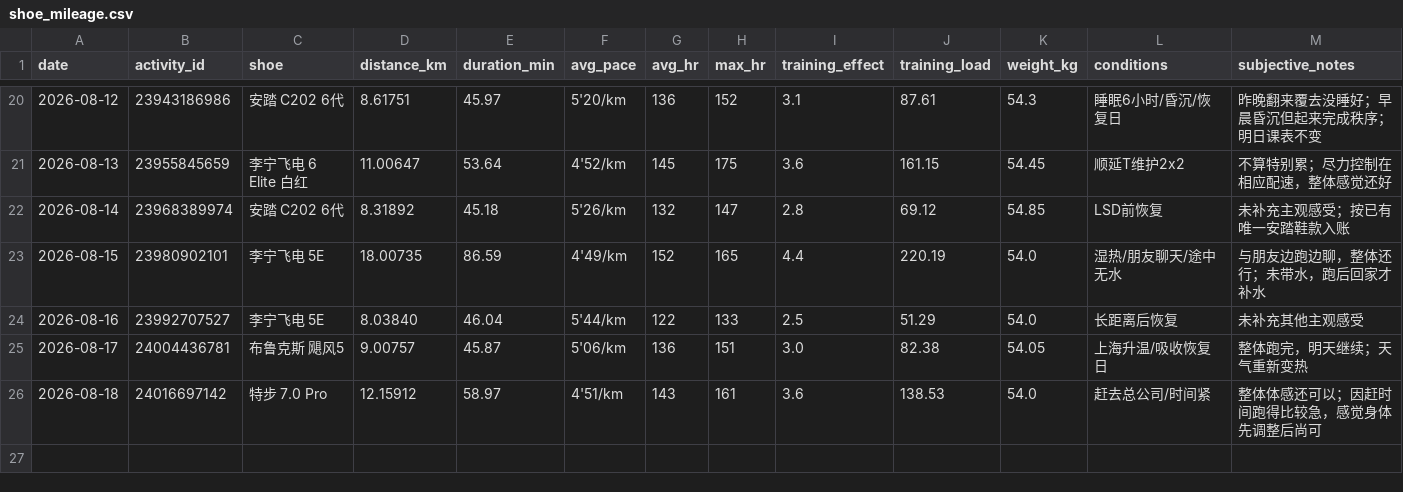
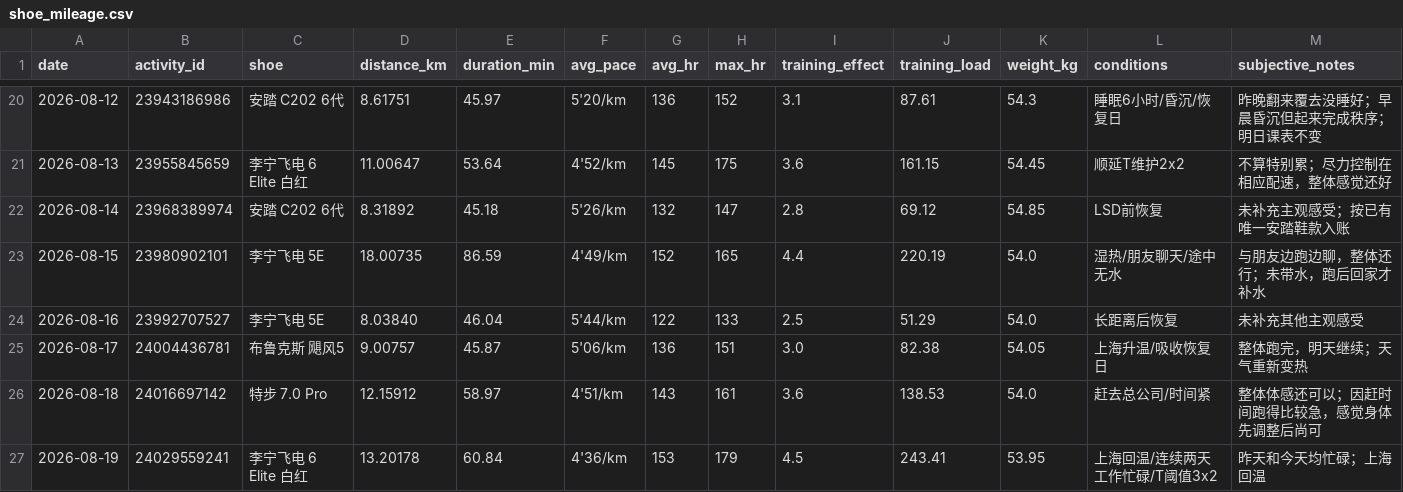
Before and after one commit to xiadasy/site-training-panel, a CSV file: data/shoes/shoe_mileage.csv, drawn as a sheet; only a part is shown, gaps mark what is left out; rows hold the shown columns only; the diff names each change by its address in the sheet, - before the commit and + after, or states it on an @@ line.

Commit message:
sync 2026-08-19 hot threshold 3x2 shoe/coach/GPS

```diff
--- a/data/shoes/shoe_mileage.csv
+++ b/data/shoes/shoe_mileage.csv
+row 27: 2026-08-19 | 24029559241 | 李宁飞电 6 Elite 白红 | 13.20178 | 60.84 | 4'36/km | 153 | 179 | 4.5 | 243.41 | 53.95 | 上海回温/连续两天工作忙碌/T阈值3x2 | 昨天和今天均忙碌；上海回温
```
Also changed, not shown: data/body/body_metrics_manual.csv, data/shoes/shoe_summary.csv, 5 other files.
